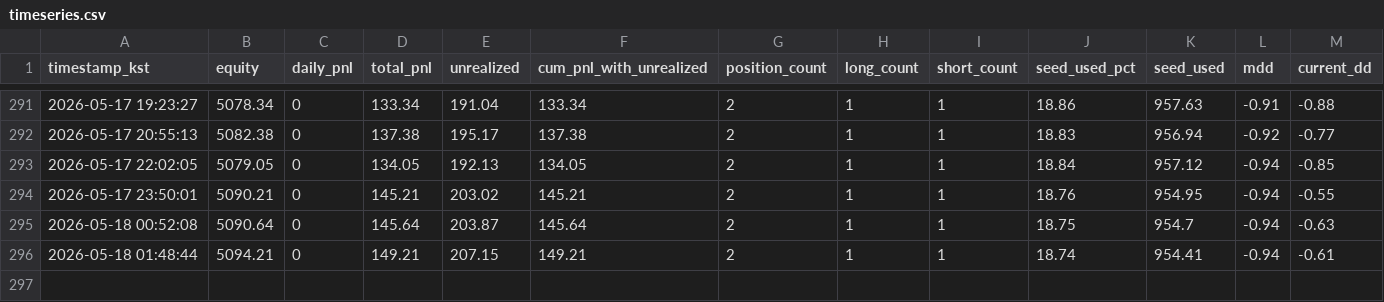
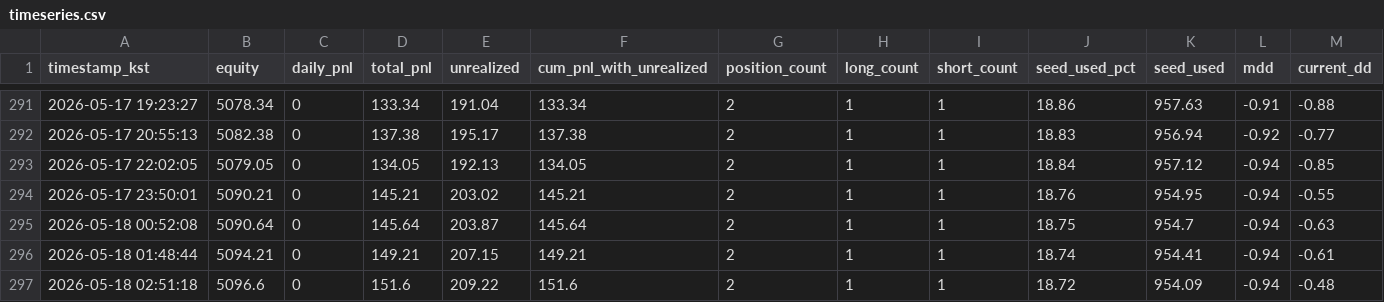
Before and after one commit to skstmddud1-maker/tensorai-timeseries, a CSV file: data/timeseries.csv, drawn as a sheet; only a part is shown, gaps mark what is left out; rows hold the shown columns only; the diff names each change by its address in the sheet, - before the commit and + after, or states it on an @@ line.

```diff
--- a/data/timeseries.csv
+++ b/data/timeseries.csv
+row 297: 2026-05-18 02:51:18 | 5096.6 | 0 | 151.6 | 209.22 | 151.6 | 2 | 1 | 1 | 18.72 | 954.09 | -0.94 | -0.48
```
